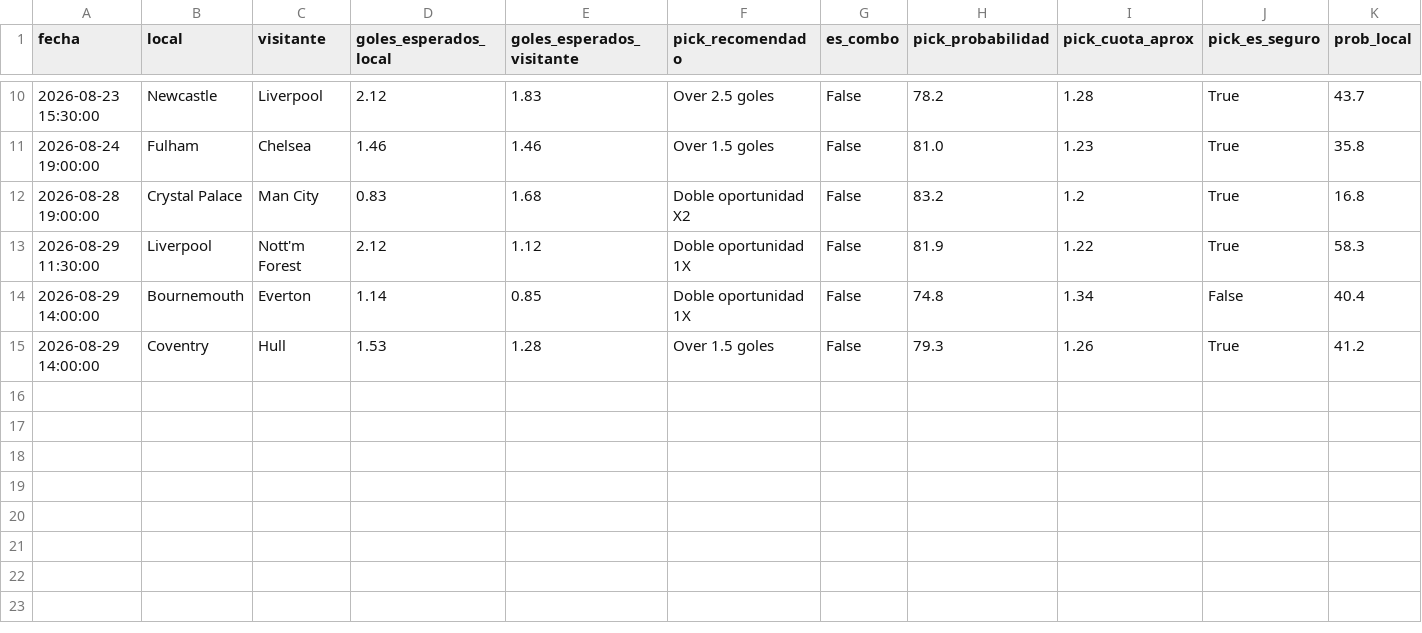
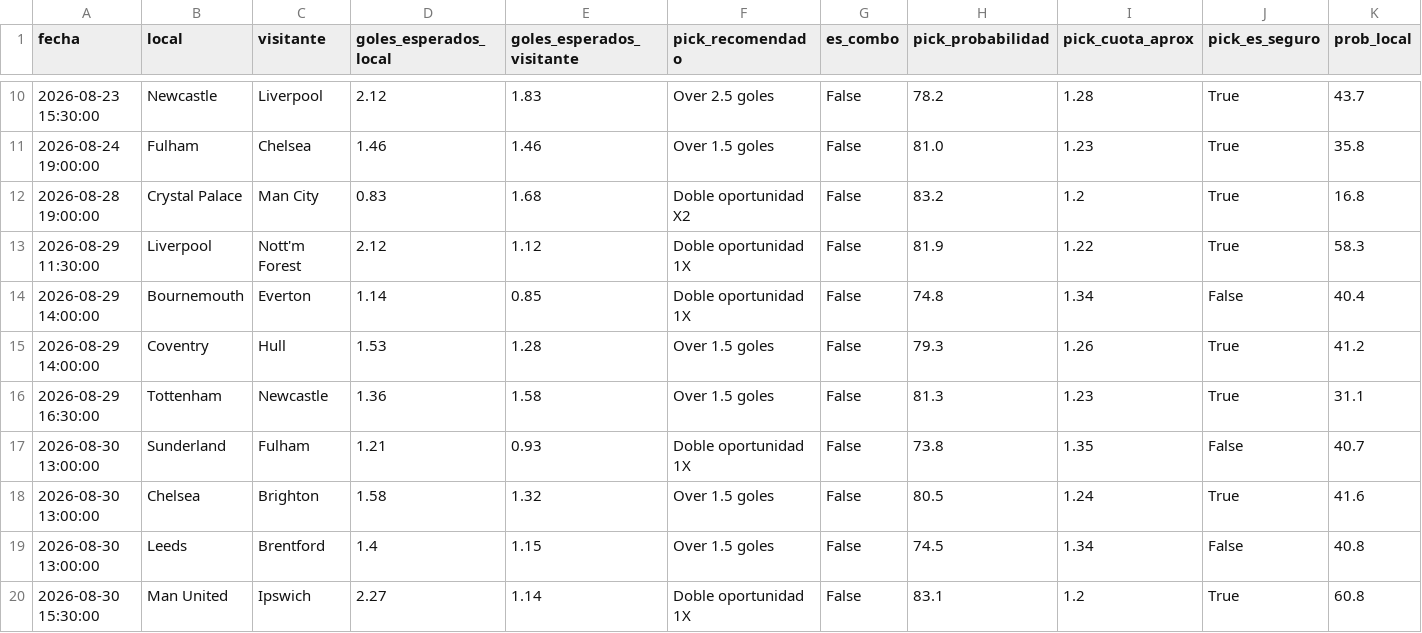
Before and after one commit to hectormera4-dotcom/premier-picks, a CSV file: picks_del_dia.csv, drawn as a sheet; only a part is shown, gaps mark what is left out; rows hold the shown columns only; the diff names each change by its address in the sheet, - before the commit and + after, or states it on an @@ line.

```diff
--- a/picks_del_dia.csv
+++ b/picks_del_dia.csv
+row 16: 2026-08-29 16:30:00 | Tottenham | Newcastle | 1.36 | 1.58 | Over 1.5 goles | False | 81.3 | 1.23 | True | 31.1
+row 17: 2026-08-30 13:00:00 | Sunderland | Fulham | 1.21 | 0.93 | Doble oportunidad 1X | False | 73.8 | 1.35 | False | 40.7
+row 18: 2026-08-30 13:00:00 | Chelsea | Brighton | 1.58 | 1.32 | Over 1.5 goles | False | 80.5 | 1.24 | True | 41.6
+row 19: 2026-08-30 13:00:00 | Leeds | Brentford | 1.4 | 1.15 | Over 1.5 goles | False | 74.5 | 1.34 | False | 40.8
+row 20: 2026-08-30 15:30:00 | Man United | Ipswich | 2.27 | 1.14 | Doble oportunidad 1X | False | 83.1 | 1.2 | True | 60.8
```
Also changed, not shown: historial_picks.csv.
